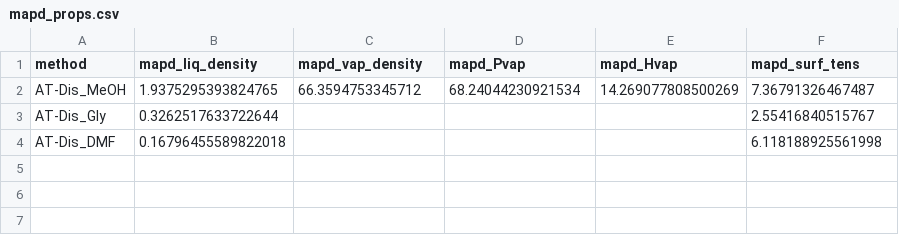
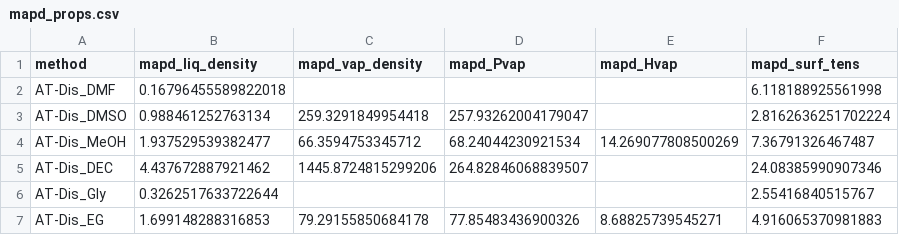
Before and after one commit to MaginnGroup/ES-FFO-Public, a CSV file: Opt_ES/analysis/at_00/ExpVal/ms_val/mapd_props.csv, drawn as a sheet.

```diff
--- a/Opt_ES/analysis/at_00/ExpVal/ms_val/mapd_props.csv
+++ b/Opt_ES/analysis/at_00/ExpVal/ms_val/mapd_props.csv
@@ -1,4 +1,7 @@
 method,mapd_liq_density,mapd_vap_density,mapd_Pvap,mapd_Hvap,mapd_surf_tens
-AT-Dis_MeOH,1.9375295393824765,66.3594753345712,68.24044230921534,14.269077808500269,7.36791326467487
+AT-Dis_DMF,0.16796455589822018,,,,6.118188925561998
+AT-Dis_DMSO,0.988461252763134,259.3291849954418,257.93262004179047,,2.8162636251702224
+AT-Dis_MeOH,1.937529539382477,66.3594753345712,68.24044230921534,14.269077808500269,7.36791326467487
+AT-Dis_DEC,4.437672887921462,1445.8724815299206,264.82846068839507,,24.08385990907346
 AT-Dis_Gly,0.3262517633722644,,,,2.55416840515767
-AT-Dis_DMF,0.16796455589822018,,,,6.118188925561998
+AT-Dis_EG,1.699148288316853,79.29155850684178,77.85483436900326,8.68825739545271,4.916065370981883
```
Also changed, not shown: Opt_ES/analysis/at_00/ExpVal/ms_val/mae_props.csv, Opt_ES/analysis/at_00/MeOH/ExpVal/opt_res/ms_val/error_data.csv, 13 other files.
